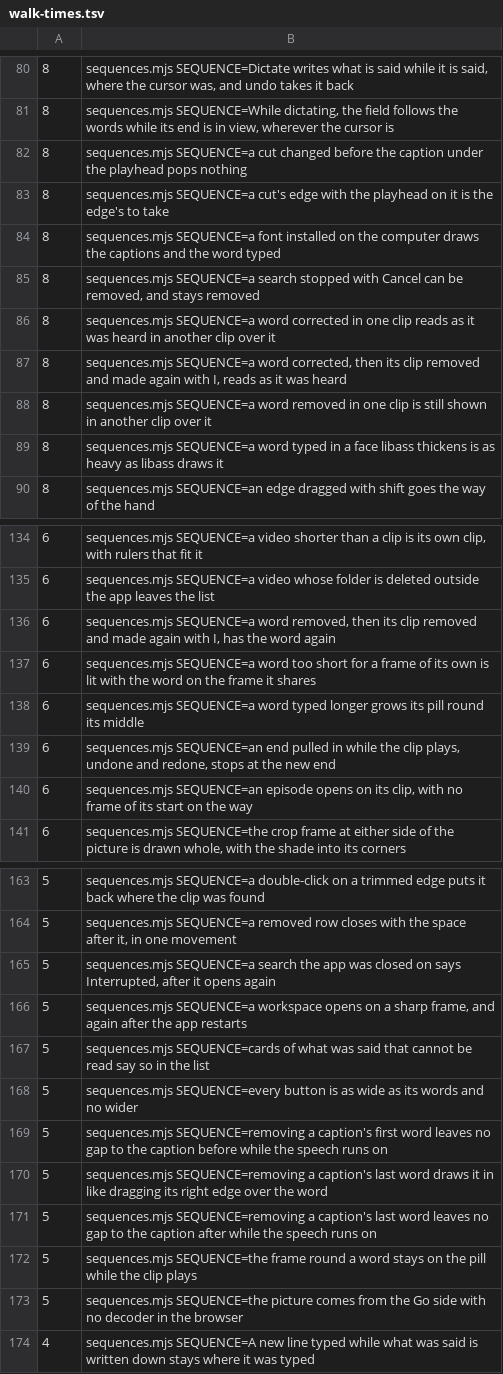
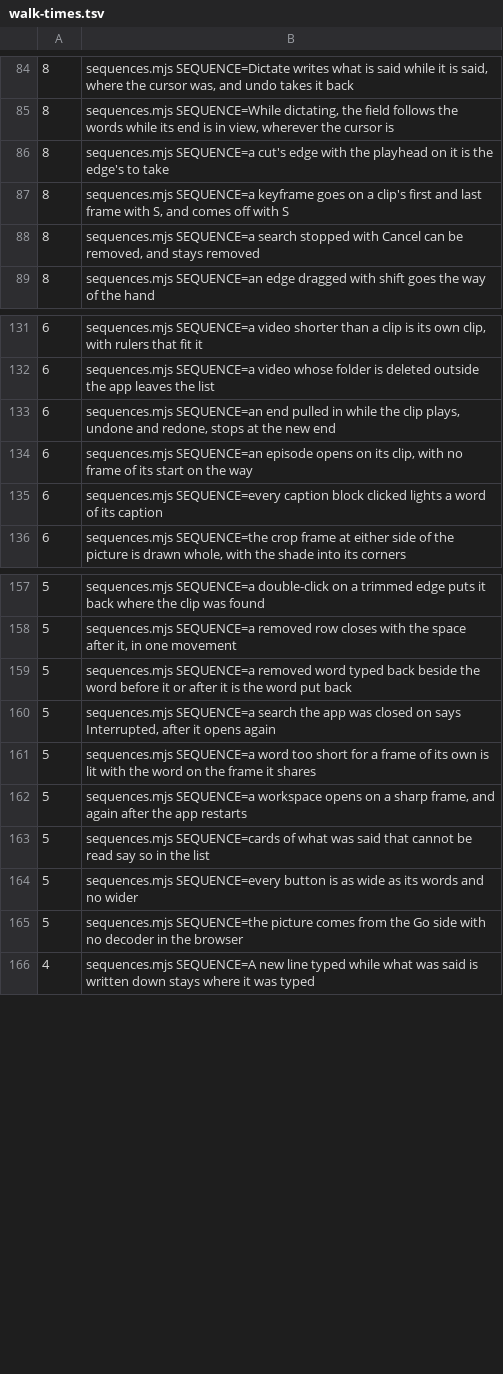
Before and after one commit to timmrkz/framefairy, a TSV file: frontend/preview/walks/walk-times.tsv, drawn as a sheet; only a part is shown, gaps mark what is left out; the diff covers the shown part only.

```diff
--- a/frontend/preview/walks/walk-times.tsv
+++ b/frontend/preview/walks/walk-times.tsv
@@ -81,10 +85,5 @@
   8	sequences.mjs SEQUENCE=While dictating, the field follows the words while its end is in view, wherever the cursor is
-  8	sequences.mjs SEQUENCE=a cut changed before the caption under the playhead pops nothing
   8	sequences.mjs SEQUENCE=a cut's edge with the playhead on it is the edge's to take
-  8	sequences.mjs SEQUENCE=a font installed on the computer draws the captions and the word typed
+  8	sequences.mjs SEQUENCE=a keyframe goes on a clip's first and last frame with S, and comes off with S
   8	sequences.mjs SEQUENCE=a search stopped with Cancel can be removed, and stays removed
-  8	sequences.mjs SEQUENCE=a word corrected in one clip reads as it was heard in another clip over it
-  8	sequences.mjs SEQUENCE=a word corrected, then its clip removed and made again with I, reads as it was heard
-  8	sequences.mjs SEQUENCE=a word removed in one clip is still shown in another clip over it
-  8	sequences.mjs SEQUENCE=a word typed in a face libass thickens is as heavy as libass draws it
   8	sequences.mjs SEQUENCE=an edge dragged with shift goes the way of the hand
@@ -135,7 +132,5 @@
   6	sequences.mjs SEQUENCE=a video whose folder is deleted outside the app leaves the list
-  6	sequences.mjs SEQUENCE=a word removed, then its clip removed and made again with I, has the word again
-  6	sequences.mjs SEQUENCE=a word too short for a frame of its own is lit with the word on the frame it shares
-  6	sequences.mjs SEQUENCE=a word typed longer grows its pill round its middle
   6	sequences.mjs SEQUENCE=an end pulled in while the clip plays, undone and redone, stops at the new end
   6	sequences.mjs SEQUENCE=an episode opens on its clip, with no frame of its start on the way
+  6	sequences.mjs SEQUENCE=every caption block clicked lights a word of its caption
   6	sequences.mjs SEQUENCE=the crop frame at either side of the picture is drawn whole, with the shade into its corners
@@ -164,3 +158,5 @@
   5	sequences.mjs SEQUENCE=a removed row closes with the space after it, in one movement
+  5	sequences.mjs SEQUENCE=a removed word typed back beside the word before it or after it is the word put back
   5	sequences.mjs SEQUENCE=a search the app was closed on says Interrupted, after it opens again
+  5	sequences.mjs SEQUENCE=a word too short for a frame of its own is lit with the word on the frame it shares
   5	sequences.mjs SEQUENCE=a workspace opens on a sharp frame, and again after the app restarts
@@ -168,6 +164,2 @@
   5	sequences.mjs SEQUENCE=every button is as wide as its words and no wider
-  5	sequences.mjs SEQUENCE=removing a caption's first word leaves no gap to the caption before while the speech runs on
-  5	sequences.mjs SEQUENCE=removing a caption's last word draws it in like dragging its right edge over the word
-  5	sequences.mjs SEQUENCE=removing a caption's last word leaves no gap to the caption after while the speech runs on
-  5	sequences.mjs SEQUENCE=the frame round a word stays on the pill while the clip plays
   5	sequences.mjs SEQUENCE=the picture comes from the Go side with no decoder in the browser
```
Also changed, not shown: 9 added rows, 26 removed rows, 1 moved row and 13 edited cells elsewhere in this file, 1 other file.
